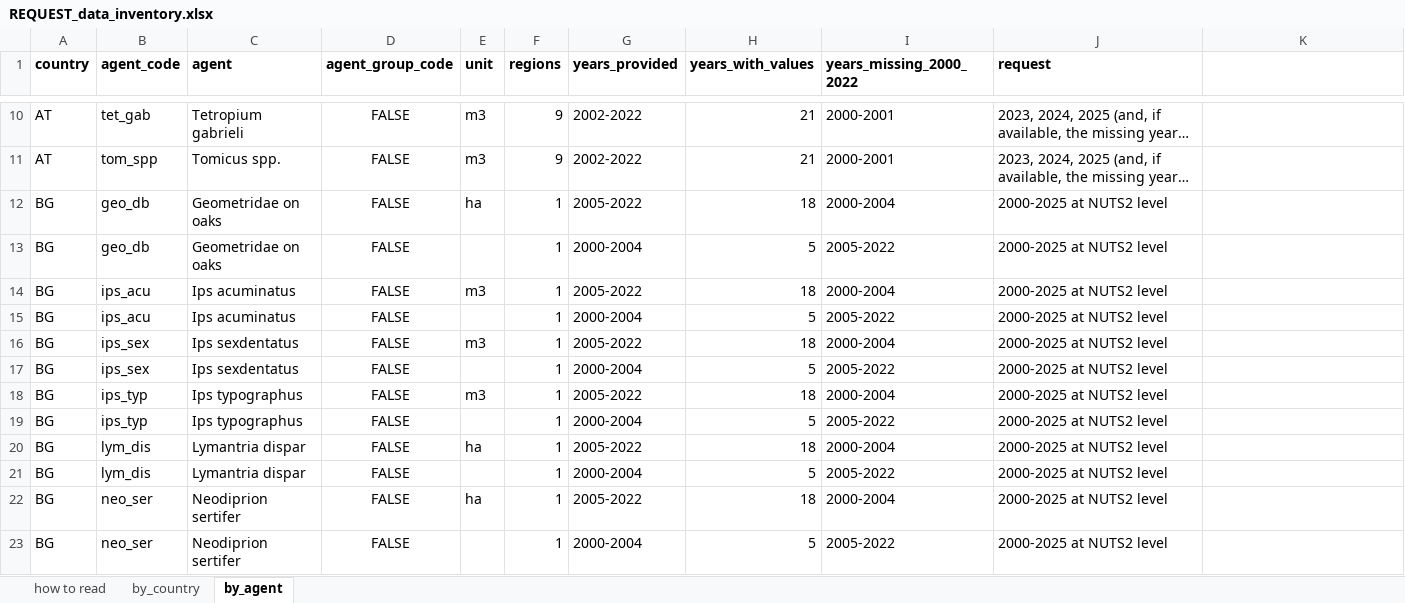
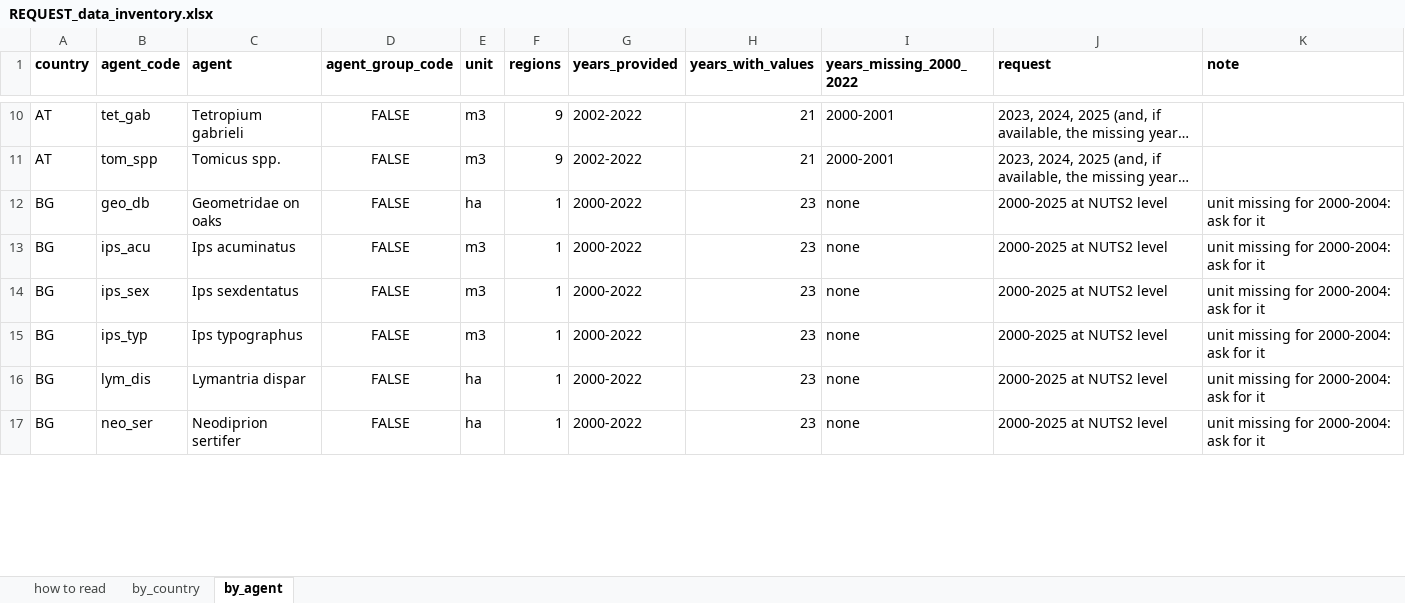
Before and after one commit to hazari2121/githubtraining, an Excel workbook: outputs/tables/REQUEST_data_inventory.xlsx, sheet by_agent, drawn as a sheet; only a part is shown, gaps mark what is left out; long unchanged cells end in …; values as stored, in another font and other column widths than the file's, no borders; removed rows and columns are numbered as before the commit, all else as after; the diff covers the shown part only; the diff names each change by its address in the sheet, - before the commit and + after, or states it on an @@ line.

```diff
--- a/outputs/tables/REQUEST_data_inventory.xlsx (sheet by_agent)
+++ b/outputs/tables/REQUEST_data_inventory.xlsx (sheet by_agent)
-K1: (empty)
+K1: note
-G12 (years_provided): 2005-2022
+G12 (years_provided): 2000-2022
-H12 (years_with_values): 18
+H12 (years_with_values): 23
-I12 (years_missing_2000_2022): 2000-2004
+I12 (years_missing_2000_2022): none
-K12 (note): (empty)
+K12 (note): unit missing for 2000-2004: ask for it
-row 13: BG | geo_db | Geometridae on oaks | FALSE |  | 1 | 2000-2004 | 5 | 2005-2022 | 2000-2025 at NUTS2 level
-G13 (years_provided): 2005-2022
+G13 (years_provided): 2000-2022
-H13 (years_with_values): 18
+H13 (years_with_values): 23
-I13 (years_missing_2000_2022): 2000-2004
+I13 (years_missing_2000_2022): none
-K13 (note): (empty)
+K13 (note): unit missing for 2000-2004: ask for it
-row 15: BG | ips_acu | Ips acuminatus | FALSE |  | 1 | 2000-2004 | 5 | 2005-2022 | 2000-2025 at NUTS2 level
-G14 (years_provided): 2005-2022
+G14 (years_provided): 2000-2022
-H14 (years_with_values): 18
+H14 (years_with_values): 23
-I14 (years_missing_2000_2022): 2000-2004
+I14 (years_missing_2000_2022): none
-K14 (note): (empty)
+K14 (note): unit missing for 2000-2004: ask for it
-row 17: BG | ips_sex | Ips sexdentatus | FALSE |  | 1 | 2000-2004 | 5 | 2005-2022 | 2000-2025 at NUTS2 level
-G15 (years_provided): 2005-2022
+G15 (years_provided): 2000-2022
-H15 (years_with_values): 18
+H15 (years_with_values): 23
-I15 (years_missing_2000_2022): 2000-2004
+I15 (years_missing_2000_2022): none
-K15 (note): (empty)
+K15 (note): unit missing for 2000-2004: ask for it
-row 19: BG | ips_typ | Ips typographus | FALSE |  | 1 | 2000-2004 | 5 | 2005-2022 | 2000-2025 at NUTS2 level
-G16 (years_provided): 2005-2022
+G16 (years_provided): 2000-2022
-H16 (years_with_values): 18
+H16 (years_with_values): 23
-I16 (years_missing_2000_2022): 2000-2004
+I16 (years_missing_2000_2022): none
-K16 (note): (empty)
+K16 (note): unit missing for 2000-2004: ask for it
-row 21: BG | lym_dis | Lymantria dispar | FALSE |  | 1 | 2000-2004 | 5 | 2005-2022 | 2000-2025 at NUTS2 level
-G17 (years_provided): 2005-2022
+G17 (years_provided): 2000-2022
-H17 (years_with_values): 18
+H17 (years_with_values): 23
-I17 (years_missing_2000_2022): 2000-2004
+I17 (years_missing_2000_2022): none
-K17 (note): (empty)
+K17 (note): unit missing for 2000-2004: ask for it
-row 23: BG | neo_ser | Neodiprion sertifer | FALSE |  | 1 | 2000-2004 | 5 | 2005-2022 | 2000-2025 at NUTS2 level
```
Also changed, not shown: 2 removed rows and 8 edited cells elsewhere in this sheet, sheet by_country, outputs/tables/REQUEST_species_presence_by_NUTS.xlsx, 1 other file.
